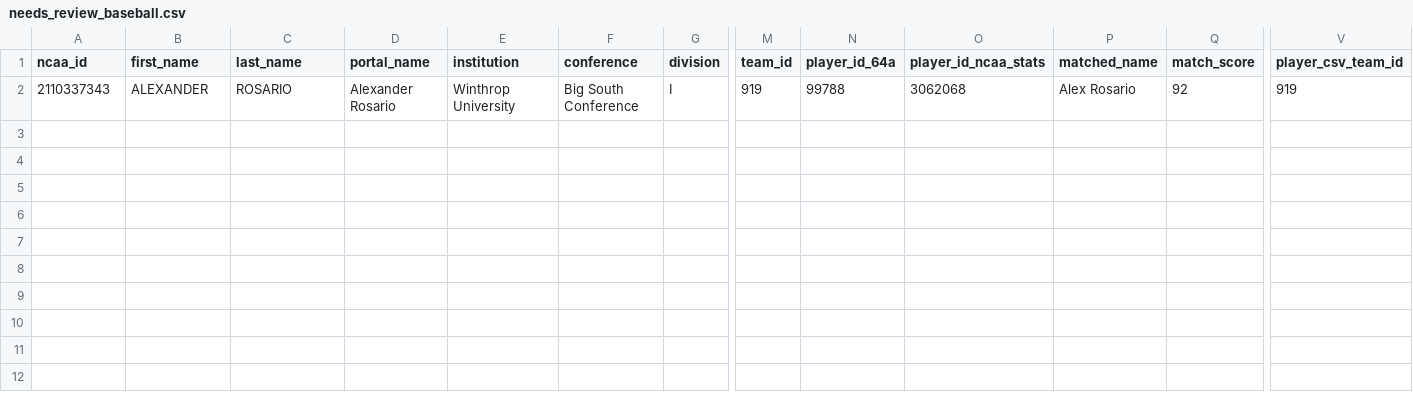
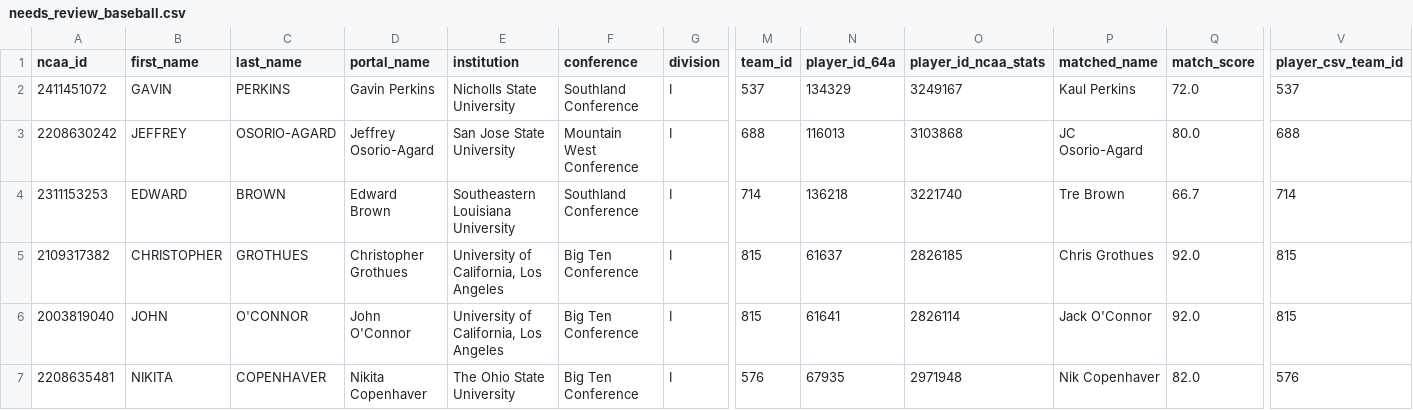
Before and after one commit to JasonR64A/chart-builder, a CSV file: data/portal/needs_review_baseball.csv, drawn as a sheet; only a part is shown, gaps mark what is left out; addresses are those after the commit; rows hold the shown columns only; the diff names each change by its address in the sheet, - before the commit and + after, or states it on an @@ line.

```diff
--- a/data/portal/needs_review_baseball.csv
+++ b/data/portal/needs_review_baseball.csv
+row 2: 2411451072 | GAVIN | PERKINS | Gavin Perkins | Nicholls State University | Southland Conference | I | 537 | 134329 | 3249167 | Kaul Perkins | 72.0 | 537
+row 3: 2208630242 | JEFFREY | OSORIO-AGARD | Jeffrey Osorio-Agard | San Jose State University | Mountain West Conference | I | 688 | 116013 | 3103868 | JC Osorio-Agard | 80.0 | 688
+row 4: 2311153253 | EDWARD | BROWN | Edward Brown | Southeastern Louisiana University | Southland Conference | I | 714 | 136218 | 3221740 | Tre Brown | 66.7 | 714
-A5 (ncaa_id): 2110337343
+A5 (ncaa_id): 2109317382
-B5 (first_name): ALEXANDER
+B5 (first_name): CHRISTOPHER
-C5 (last_name): ROSARIO
+C5 (last_name): GROTHUES
-D5 (portal_name): Alexander Rosario
+D5 (portal_name): Christopher Grothues
-E5 (institution): Winthrop University
+E5 (institution): University of California, Los Angeles
-F5 (conference): Big South Conference
+F5 (conference): Big Ten Conference
-M5 (team_id): 919
+M5 (team_id): 815
-N5 (player_id_64a): 99788
+N5 (player_id_64a): 61637
-O5 (player_id_ncaa_stats): 3062068
+O5 (player_id_ncaa_stats): 2826185
-P5 (matched_name): Alex Rosario
+P5 (matched_name): Chris Grothues
-Q5 (match_score): 92
+Q5 (match_score): 92.0
-V5 (player_csv_team_id): 919
+V5 (player_csv_team_id): 815
+row 6: 2003819040 | JOHN | O'CONNOR | John O'Connor | University of California, Los Angeles | Big Ten Conference | I | 815 | 61641 | 2826114 | Jack O'Connor | 92.0 | 815
+row 7: 2208635481 | NIKITA | COPENHAVER | Nikita Copenhaver | The Ohio State University | Big Ten Conference | I | 576 | 67935 | 2971948 | Nik Copenhaver | 82.0 | 576
```
Also changed, not shown: data/portal/softball_matched.csv, data/portal/unmatched_baseball.csv, 8 other files.
